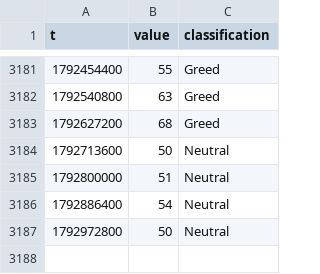
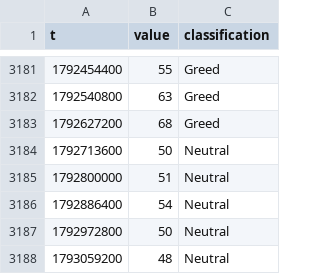
Before and after one commit to richardrank13-spec/atlas-data, a CSV file: data/sentiment/fear_greed_1d.csv, drawn as a sheet; only a part is shown, gaps mark what is left out; the diff names each change by its address in the sheet, - before the commit and + after, or states it on an @@ line.

Commit message:
data 2026-10-27T00:00Z

```diff
--- a/data/sentiment/fear_greed_1d.csv
+++ b/data/sentiment/fear_greed_1d.csv
+row 3188: 1793059200 | 48 | Neutral
```
Also changed, not shown: 1 other file.
